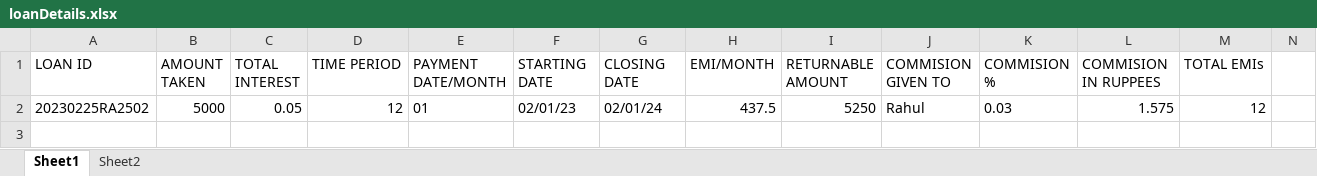
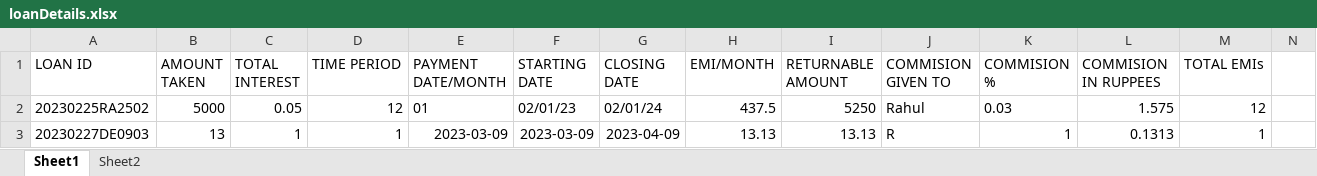
Before and after one commit to dgs0904/CMS, an Excel workbook: Scripts/loanDetails.xlsx, sheet Sheet1, drawn as a sheet; only a part is shown; values as stored, in another font and other column widths than the file's, no borders; rows hold the shown columns only; the diff names each change by its address in the sheet, - before the commit and + after, or states it on an @@ line.

```diff
--- a/Scripts/loanDetails.xlsx (sheet Sheet1)
+++ b/Scripts/loanDetails.xlsx (sheet Sheet1)
+row 3: 20230227DE0903 | 13 | 1 | 1 | 2023-03-09 | 2023-03-09 | 2023-04-09 | 13.13 | 13.13 | R | 1 | 0.1313 | 1
```
Also changed, not shown: Scripts/personDetails.xlsx, 12 other files.
